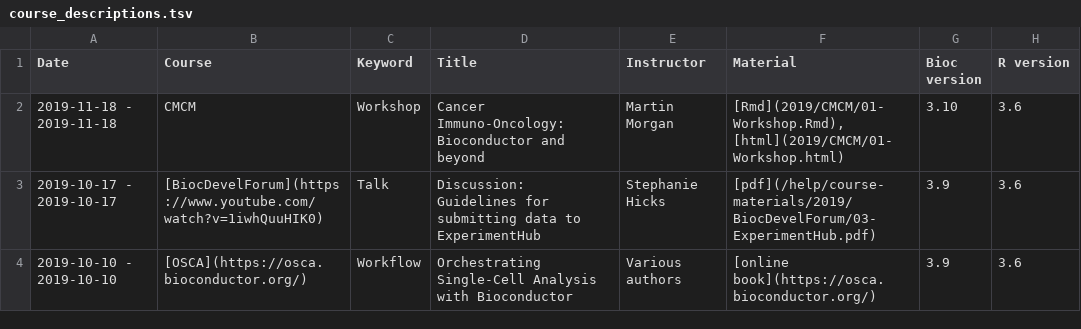
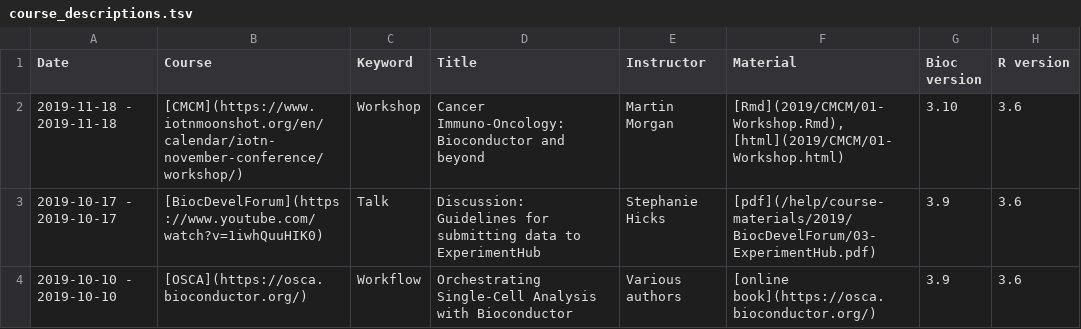
Before and after one commit to Bioconductor/bioconductor.org, a TSV file: etc/course_descriptions.tsv, drawn as a sheet; only a part is shown.

Commit message:
update CMCM workshop link

```diff
--- a/etc/course_descriptions.tsv
+++ b/etc/course_descriptions.tsv
@@ -1,3 +1,3 @@
 Date	Course	Keyword	Title	Instructor	Material	Bioc version	R version
-2019-11-18 - 2019-11-18	CMCM	Workshop	Cancer Immuno-Oncology: Bioconductor and beyond	Martin Morgan	[Rmd](2019/CMCM/01-Workshop.Rmd), [html](2019/CMCM/01-Workshop.html)	3.10	3.6
+2019-11-18 - 2019-11-18	[CMCM](https://www.iotnmoonshot.org/en/calendar/iotn-november-conference/workshop/)	Workshop	Cancer Immuno-Oncology: Bioconductor and beyond	Martin Morgan	[Rmd](2019/CMCM/01-Workshop.Rmd), [html](2019/CMCM/01-Workshop.html)	3.10	3.6
 2019-10-17 - 2019-10-17	[BiocDevelForum](https://www.youtube.com/watch?v=1iwhQuuHIK0)	Talk	Discussion: Guidelines for submitting data to ExperimentHub	 Stephanie Hicks	[pdf](/help/course-materials/2019/BiocDevelForum/03-ExperimentHub.pdf)	3.9	3.6
```
